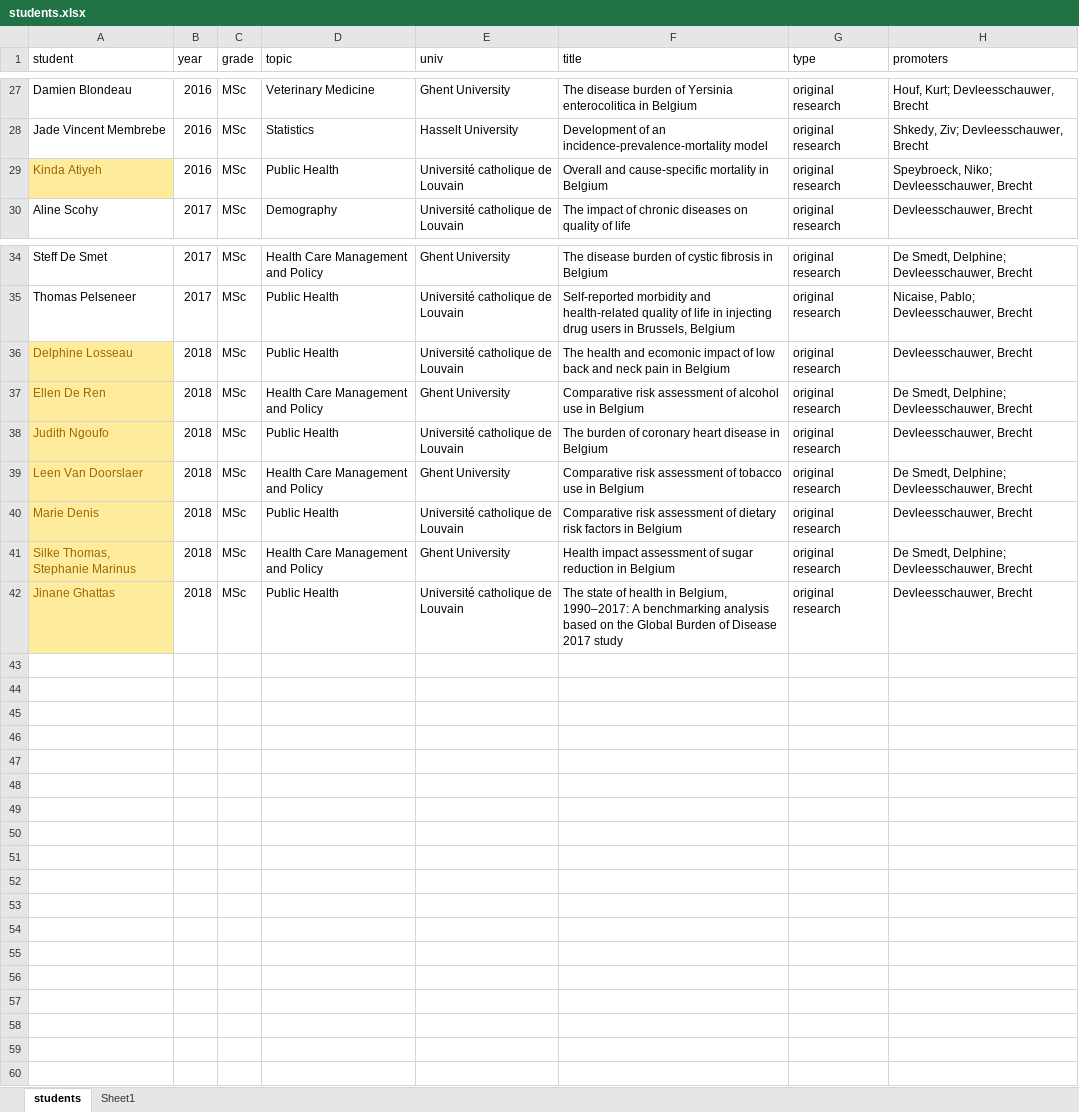
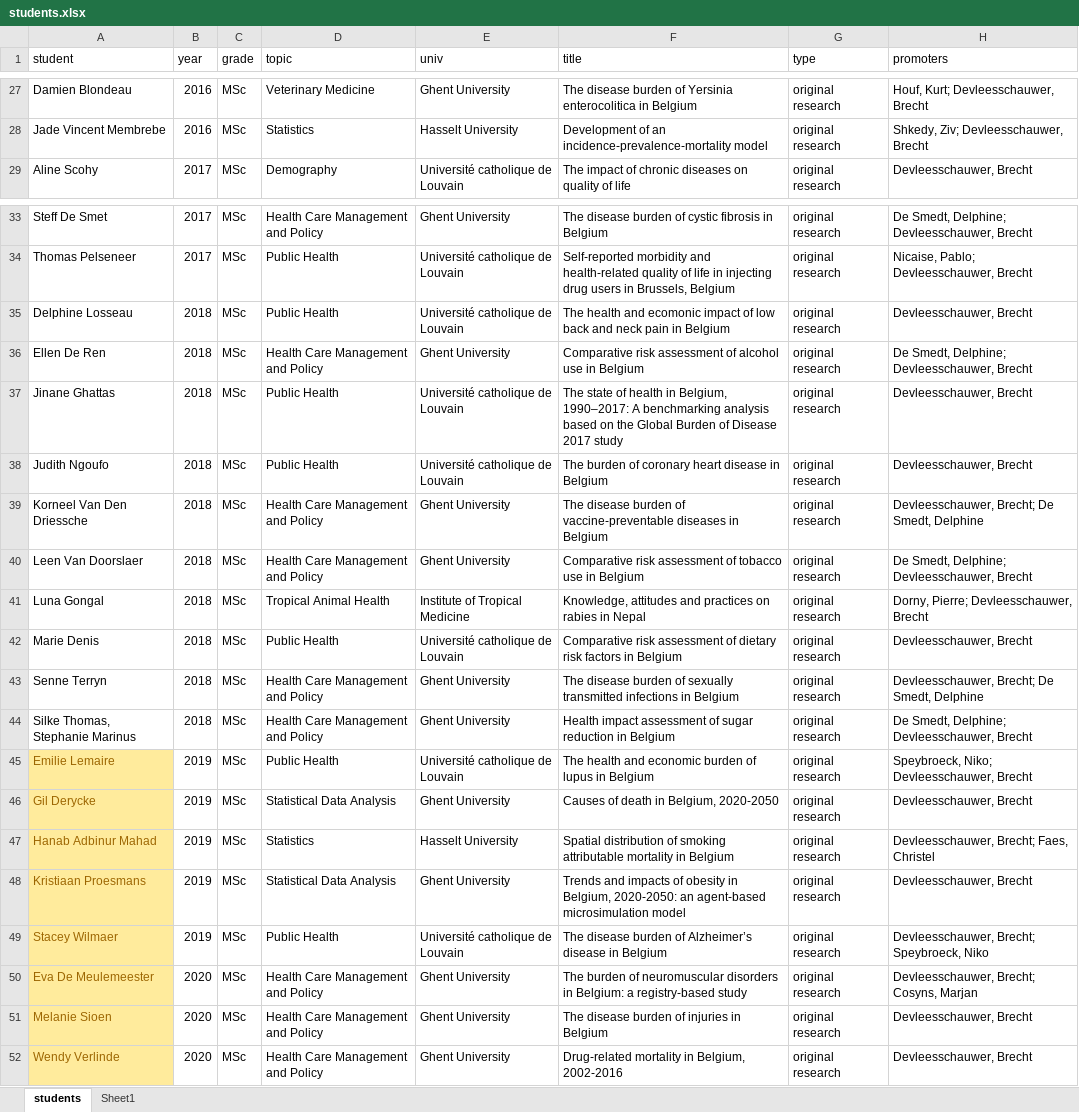
Before and after one commit to brechtdv/vitae, an Excel workbook: students.xlsx, sheet students, drawn as a sheet; only a part is shown, gaps mark what is left out; values as stored, in another font and other column widths than the file's, no borders; table styles not drawn; removed rows and columns are numbered as before the commit, all else as after; the diff names each change by its address in the sheet, - before the commit and + after, or states it on an @@ line.

Commit message:
update projects, publications, students

```diff
--- a/students.xlsx (sheet students)
+++ b/students.xlsx (sheet students)
-row 29: Kinda Atiyeh | 2016 | MSc | Public Health | Université catholique de Louvain | Overall and cause-specific mortality in Belgium | original research | Speybroeck, Niko; Devleesschauwer, Brecht
@@ A35:A36 fill: #FFEB9C → none, text colour: #9C6500 → black @@
+row 37: Jinane Ghattas | 2018 | MSc | Public Health | Université catholique de Louvain | The state of health in Belgium, 1990–2017: A benchmarking analysis based on the Global Burden of Disease 2017 study | original research | Devleesschauwer, Brecht
@@ A38 fill: #FFEB9C → none, text colour: #9C6500 → black @@
+row 39: Korneel Van Den Driessche | 2018 | MSc | Health Care Management and Policy | Ghent University | The disease burden of vaccine-preventable diseases in Belgium | original research | Devleesschauwer, Brecht; De Smedt, Delphine
@@ A40 fill: #FFEB9C → none, text colour: #9C6500 → black @@
+row 41: Luna Gongal | 2018 | MSc | Tropical Animal Health | Institute of Tropical Medicine | Knowledge, attitudes and practices on rabies in Nepal | original research | Dorny, Pierre; Devleesschauwer, Brecht
@@ A42 fill: #FFEB9C → none, text colour: #9C6500 → black @@
+row 43: Senne Terryn | 2018 | MSc | Health Care Management and Policy | Ghent University | The disease burden of sexually transmitted infections in Belgium | original research | Devleesschauwer, Brecht; De Smedt, Delphine
@@ A44 fill: #FFEB9C → none, text colour: #9C6500 → black @@
+row 45: Emilie Lemaire | 2019 | MSc | Public Health | Université catholique de Louvain | The health and economic burden of lupus in Belgium | original research | Speybroeck, Niko; Devleesschauwer, Brecht
+row 46: Gil Derycke | 2019 | MSc | Statistical Data Analysis | Ghent University | Causes of death in Belgium, 2020-2050 | original research | Devleesschauwer, Brecht
+row 47: Hanab Adbinur Mahad | 2019 | MSc | Statistics | Hasselt University | Spatial distribution of smoking attributable mortality in Belgium | original research | Devleesschauwer, Brecht; Faes, Christel
+row 48: Kristiaan Proesmans | 2019 | MSc | Statistical Data Analysis | Ghent University | Trends and impacts of obesity in Belgium, 2020-2050: an agent-based microsimulation model | original research | Devleesschauwer, Brecht
-A49 (student): Jinane Ghattas
+A49 (student): Stacey Wilmaer
-B49 (year): 2018
+B49 (year): 2019
-F49 (title): The state of health in Belgium, 1990–2017: A benchmarking analysis based on the Global Burden of Disease 2017 study
+F49 (title): The disease burden of Alzheimer’s disease in Belgium
-H49 (promoters): Devleesschauwer, Brecht
+H49 (promoters): Devleesschauwer, Brecht; Speybroeck, Niko
+row 50: Eva De Meulemeester | 2020 | MSc | Health Care Management and Policy | Ghent University | The burden of neuromuscular disorders in Belgium: a registry-based study | original research | Devleesschauwer, Brecht; Cosyns, Marjan
+row 51: Melanie Sioen | 2020 | MSc | Health Care Management and Policy | Ghent University | The disease burden of injuries in Belgium | original research | Devleesschauwer, Brecht
+row 52: Wendy Verlinde | 2020 | MSc | Health Care Management and Policy | Ghent University | Drug-related mortality in Belgium, 2002-2016 | original research | Devleesschauwer, Brecht
```
Also changed, not shown: sheet Sheet1, publications.xlsx, 8 other files.
